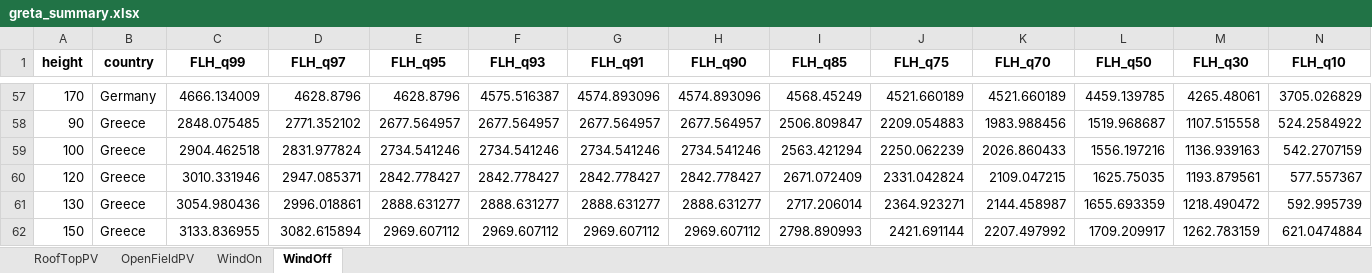
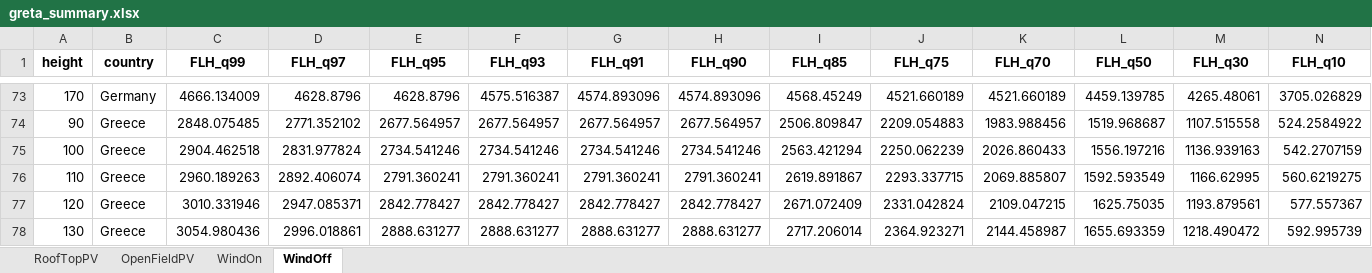
Before and after one commit to addroz/greta_wrapper, an Excel workbook: greta_summary.xlsx, sheet WindOff, drawn as a sheet; only a part is shown, gaps mark what is left out; the shorter side is filled out with more unchanged rows; values as stored, in another font and other column widths than the file's, no borders; rows hold the shown columns only; the diff covers the shown part only; the diff names each change by its address in the sheet, - before the commit and + after, or states it on an @@ line.

```diff
--- a/greta_summary.xlsx (sheet WindOff)
+++ b/greta_summary.xlsx (sheet WindOff)
+row 76: 110 | Greece | 2960.189263 | 2892.406074 | 2791.360241 | 2791.360241 | 2791.360241 | 2791.360241 | 2619.891867 | 2293.337715 | 2069.885807 | 1592.593549 | 1166.62995 | 560.6219275
```
Also changed, not shown: 43 added rows elsewhere in this sheet, 4 other files.
